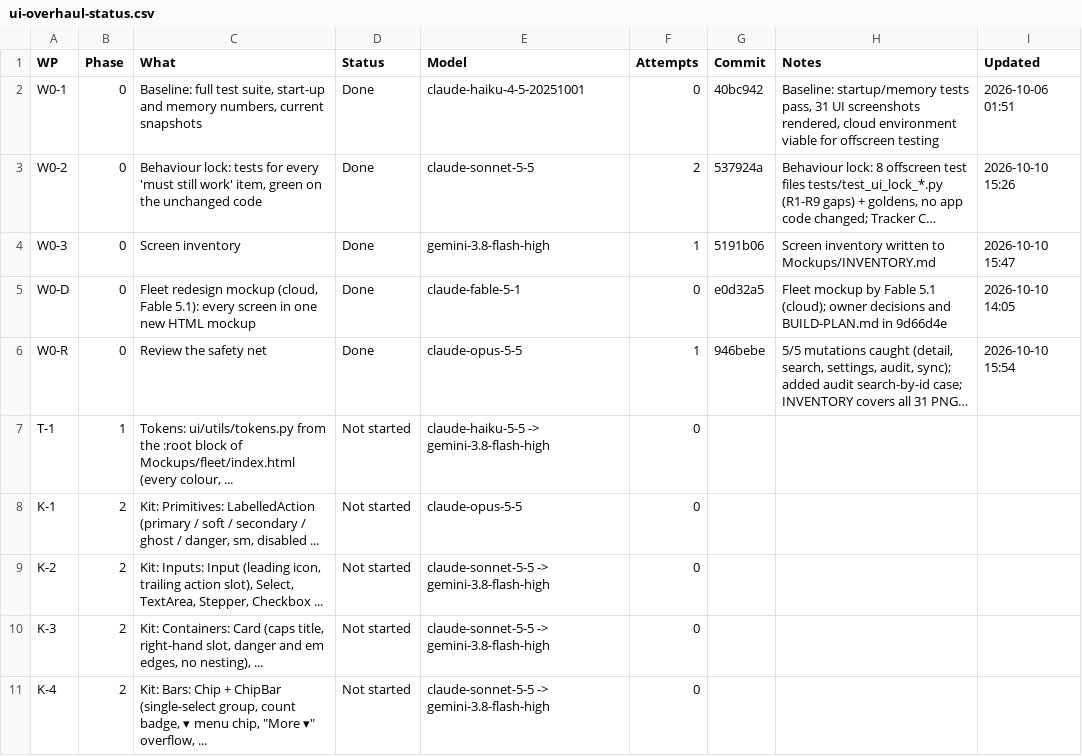
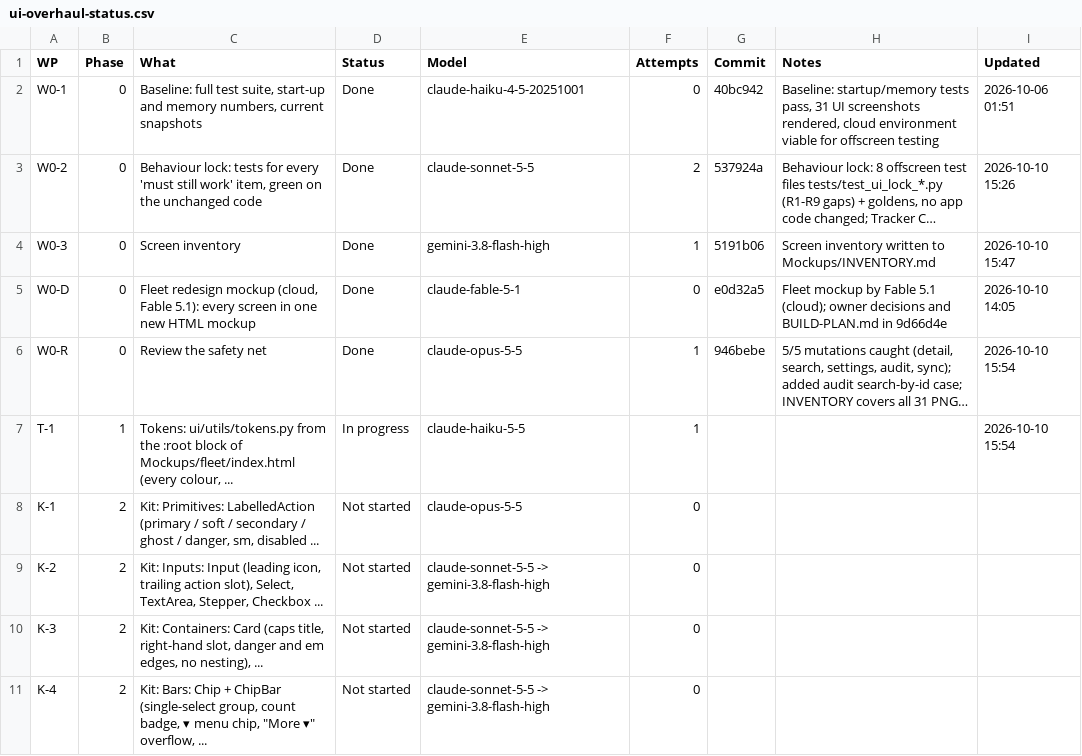
Before and after one commit to NexCardel/Project_Sera, a CSV file: Mockups/overhaul/ui-overhaul-status.csv, drawn as a sheet; only a part is shown; long unchanged cells end in …; the diff names each change by its address in the sheet, - before the commit and + after, or states it on an @@ line.

```diff
--- a/Mockups/overhaul/ui-overhaul-status.csv
+++ b/Mockups/overhaul/ui-overhaul-status.csv
-D7 (Status): Not started
+D7 (Status): In progress
-E7 (Model): claude-haiku-5-5 -> gemini-3.8-flash-high
+E7 (Model): claude-haiku-5-5
-F7 (Attempts): 0
+F7 (Attempts): 1
-I7 (Updated): (empty)
+I7 (Updated): 2026-10-10 15:54
```
Also changed, not shown: Mockups/overhaul/ui-overhaul-decisions.csv, Mockups/overhaul/ui-overhaul-runs.csv, 5 other files.
